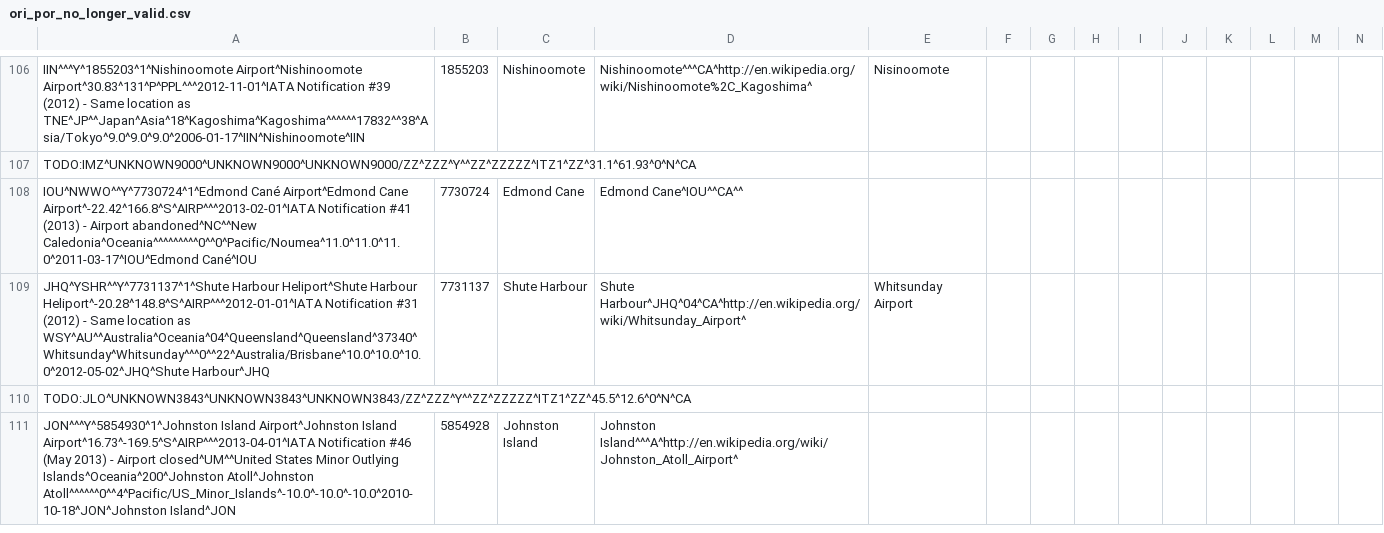
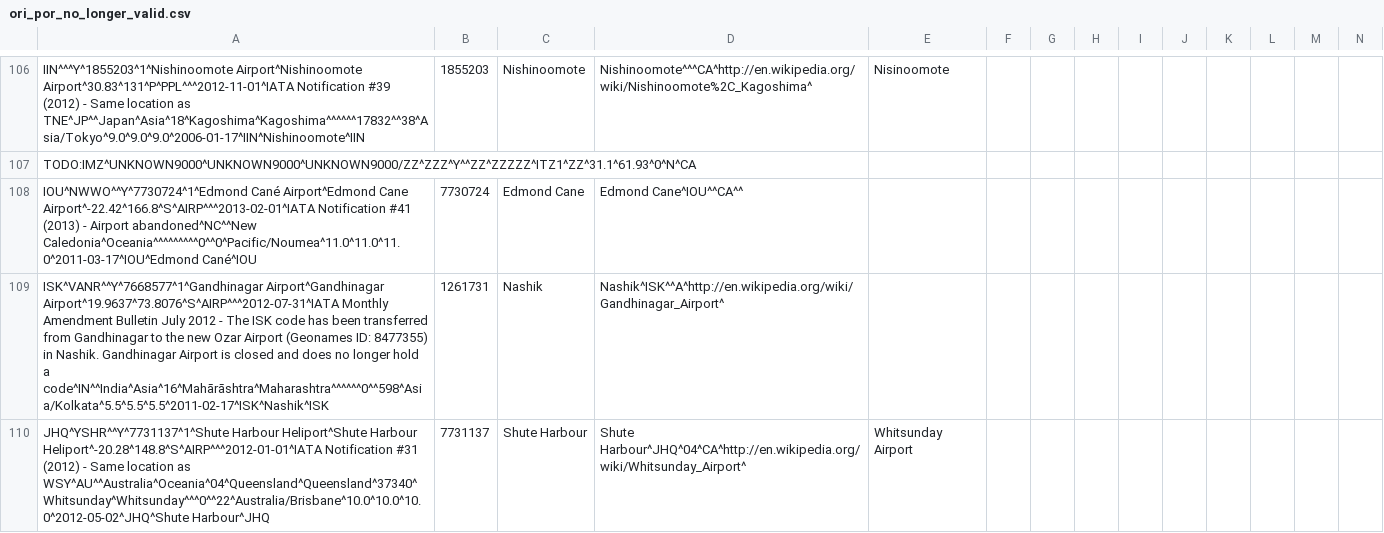
Before and after one commit to opentraveldata/geobases, a CSV file: GeoBases/DataSources/Por/Ori/ori_por_no_longer_valid.csv, drawn as a sheet; only a part is shown, gaps mark what is left out; the shorter side is filled out with more unchanged rows; rows hold the shown columns only; the diff covers the shown part only; the diff names each change by its address in the sheet, - before the commit and + after, or states it on an @@ line.

Commit message:
Update data

```diff
--- a/GeoBases/DataSources/Por/Ori/ori_por_no_longer_valid.csv
+++ b/GeoBases/DataSources/Por/Ori/ori_por_no_longer_valid.csv
+row 109: ISK^VANR^^Y^7668577^1^Gandhinagar Airport^Gandhinagar Airport^19.9637^73.8076^S^AIRP^^^2012-07-31^IATA Monthly Amendment Bulletin July 2012 - The ISK code has been transferred from Gandhinagar to the new Ozar Airport (Geonames ID: 8477355) in Nashik. Gandhinagar Airport is closed and does no longer hold a code^IN^^India^Asia^16^Mahārāshtra^Maharashtra^^^^^^0^^598^Asia/Kolkata^5.5^5.5^5.5^2011-02-17^ISK^Nashik^ISK | 1261731 | Nashik | Nashik^ISK^^A^http://en.wikipedia.org/wiki/Gandhinagar_Airport^
```
Also changed, not shown: 2 added rows and 3 edited cells elsewhere in this file, GeoBases/DataSources/Airlines/ori_airlines.csv, 4 other files.
